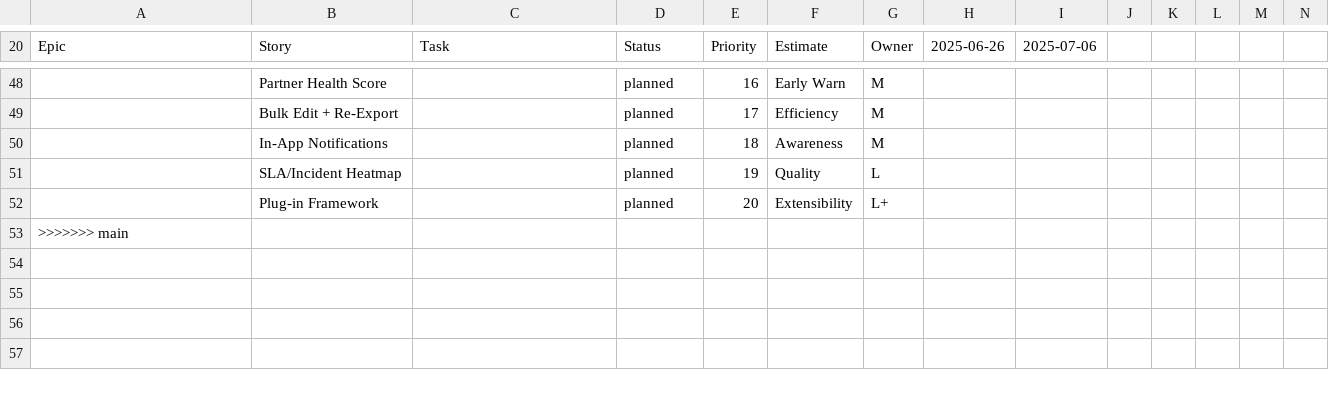
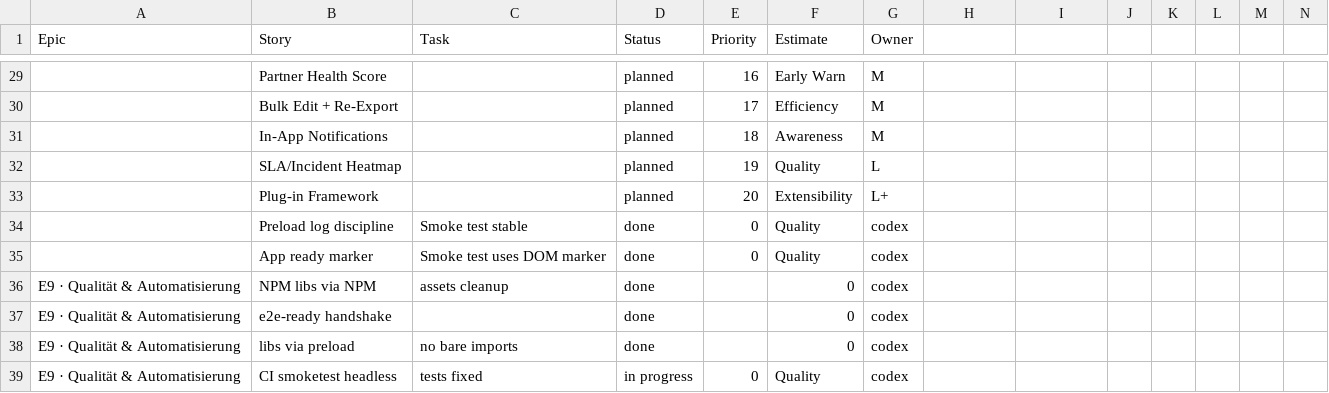
Before and after one commit to jorgemuc/partner-dashboard-clean, a CSV file: BACKLOG.csv, drawn as a sheet; only a part is shown, gaps mark what is left out; removed rows and columns are numbered as before the commit, all else as after; rows hold the shown columns only; the diff covers the shown part only; the diff names each change by its address in the sheet, - before the commit and + after, or states it on an @@ line.

Commit message:
fix(tests): point filterUtils tests to shared ESM + run Playwright via xvfb

```diff
--- a/BACKLOG.csv
+++ b/BACKLOG.csv
-H1: 2025-06-26
+H1: (empty)
-I1: 2025-07-06
+I1: (empty)
-row 53: >>>>>>> main
+row 34:  | Preload log discipline | Smoke test stable | done | 0 | Quality | codex
+row 35:  | App ready marker | Smoke test uses DOM marker | done | 0 | Quality | codex
+row 36: E9 · Qualität & Automatisierung | NPM libs via NPM | assets cleanup | done |  | 0 | codex
+row 37: E9 · Qualität & Automatisierung | e2e-ready handshake |  | done |  | 0 | codex
+row 38: E9 · Qualität & Automatisierung | libs via preload | no bare imports | done |  | 0 | codex
+row 39: E9 · Qualität & Automatisierung | CI smoketest headless | tests fixed | in progress | 0 | Quality | codex
```
Also changed, not shown: 19 removed rows elsewhere in this file, 34 other files.
